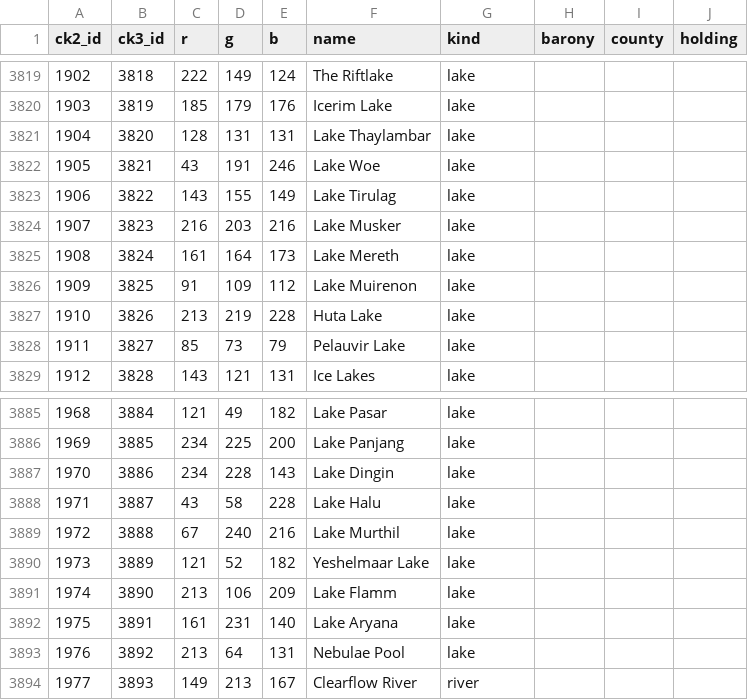
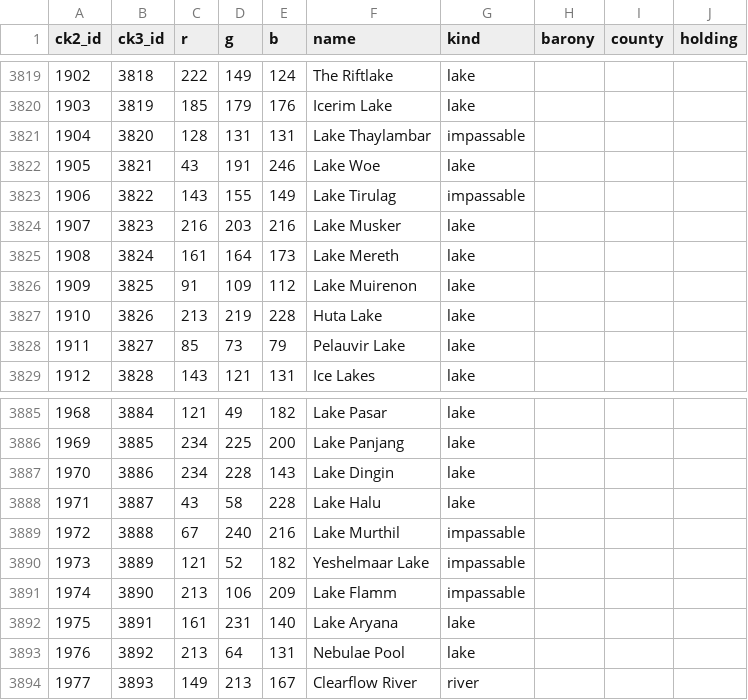
Before and after one commit to CorentinvdBdO/ck2_to_ck3_mod_converter, a CSV file: docs/evidence/province_id_map.csv, drawn as a sheet; only a part is shown, gaps mark what is left out.

```diff
--- a/docs/evidence/province_id_map.csv
+++ b/docs/evidence/province_id_map.csv
@@ -3820,5 +3820,5 @@ ck2_id,ck3_id,r,g,b,name,kind,barony,county,holding
 1903,3819,185,179,176,Icerim Lake,lake,,,
-1904,3820,128,131,131,Lake Thaylambar,lake,,,
+1904,3820,128,131,131,Lake Thaylambar,impassable,,,
 1905,3821,43,191,246,Lake Woe,lake,,,
-1906,3822,143,155,149,Lake Tirulag,lake,,,
+1906,3822,143,155,149,Lake Tirulag,impassable,,,
 1907,3823,216,203,216,Lake Musker,lake,,,
@@ -3888,5 +3888,5 @@ ck2_id,ck3_id,r,g,b,name,kind,barony,county,holding
 1971,3887,43,58,228,Lake Halu,lake,,,
-1972,3888,67,240,216,Lake Murthil,lake,,,
-1973,3889,121,52,182,Yeshelmaar Lake,lake,,,
-1974,3890,213,106,209,Lake Flamm,lake,,,
+1972,3888,67,240,216,Lake Murthil,impassable,,,
+1973,3889,121,52,182,Yeshelmaar Lake,impassable,,,
+1974,3890,213,106,209,Lake Flamm,impassable,,,
 1975,3891,161,231,140,Lake Aryana,lake,,,
```
Also changed, not shown: 22 other files.
